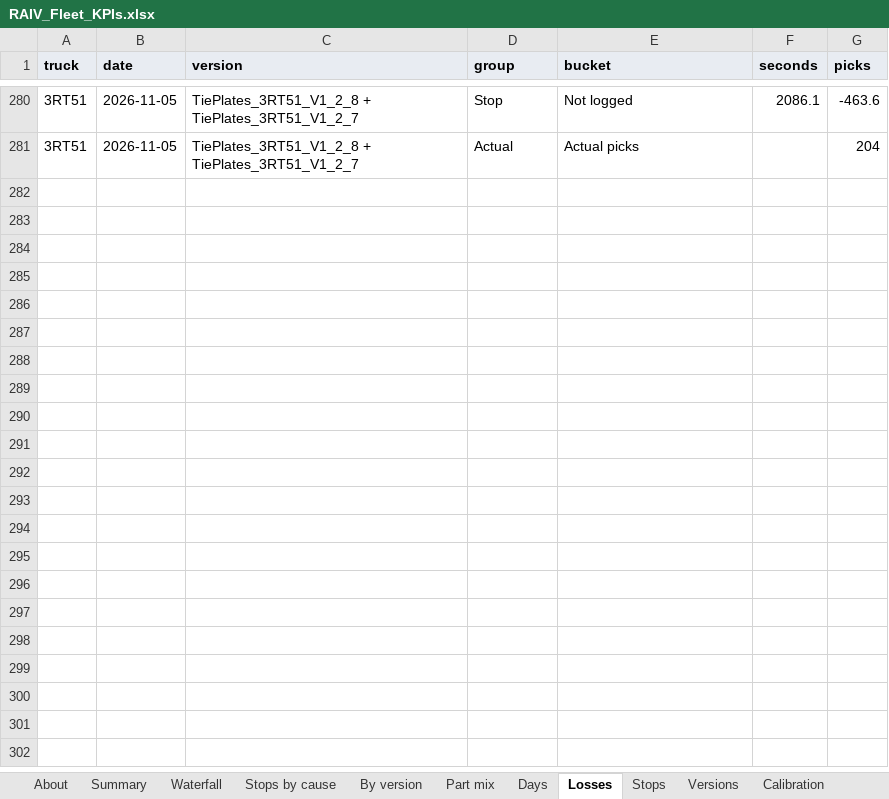
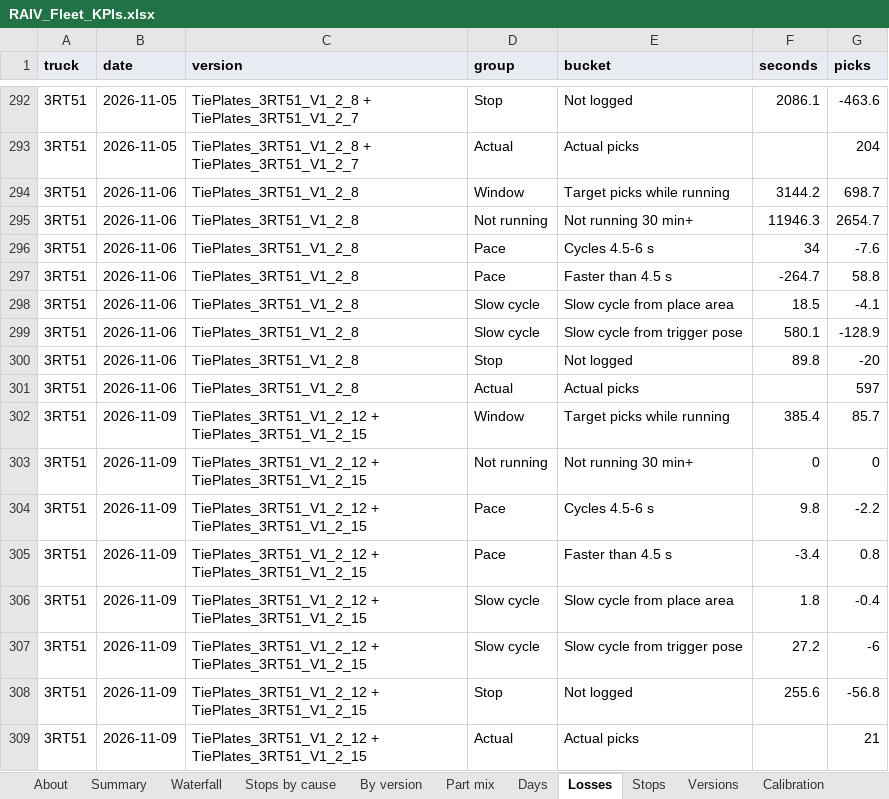
Before and after one commit to cotyc-bbrailtech/RAIV-FLEET-KPI, an Excel workbook: RAIV_Fleet_KPIs.xlsx, sheet Losses, drawn as a sheet; only a part is shown, gaps mark what is left out; values as stored, in another font and other column widths than the file's, no borders; charts and pictures not drawn; the diff covers the shown part only; the diff names each change by its address in the sheet, - before the commit and + after, or states it on an @@ line.

```diff
--- a/RAIV_Fleet_KPIs.xlsx (sheet Losses)
+++ b/RAIV_Fleet_KPIs.xlsx (sheet Losses)
+row 294: 3RT51 | 2026-11-06 | TiePlates_3RT51_V1_2_8 | Window | Target picks while running | 3144.2 | 698.7
+row 295: 3RT51 | 2026-11-06 | TiePlates_3RT51_V1_2_8 | Not running | Not running 30 min+ | 11946.3 | 2654.7
+row 296: 3RT51 | 2026-11-06 | TiePlates_3RT51_V1_2_8 | Pace | Cycles 4.5-6 s | 34 | -7.6
+row 297: 3RT51 | 2026-11-06 | TiePlates_3RT51_V1_2_8 | Pace | Faster than 4.5 s | -264.7 | 58.8
+row 298: 3RT51 | 2026-11-06 | TiePlates_3RT51_V1_2_8 | Slow cycle | Slow cycle from place area | 18.5 | -4.1
+row 299: 3RT51 | 2026-11-06 | TiePlates_3RT51_V1_2_8 | Slow cycle | Slow cycle from trigger pose | 580.1 | -128.9
+row 300: 3RT51 | 2026-11-06 | TiePlates_3RT51_V1_2_8 | Stop | Not logged | 89.8 | -20
+row 301: 3RT51 | 2026-11-06 | TiePlates_3RT51_V1_2_8 | Actual | Actual picks |  | 597
+row 302: 3RT51 | 2026-11-09 | TiePlates_3RT51_V1_2_12 + TiePlates_3RT51_V1_2_15 | Window | Target picks while running | 385.4 | 85.7
+row 303: 3RT51 | 2026-11-09 | TiePlates_3RT51_V1_2_12 + TiePlates_3RT51_V1_2_15 | Not running | Not running 30 min+ | 0 | 0
+row 304: 3RT51 | 2026-11-09 | TiePlates_3RT51_V1_2_12 + TiePlates_3RT51_V1_2_15 | Pace | Cycles 4.5-6 s | 9.8 | -2.2
+row 305: 3RT51 | 2026-11-09 | TiePlates_3RT51_V1_2_12 + TiePlates_3RT51_V1_2_15 | Pace | Faster than 4.5 s | -3.4 | 0.8
+row 306: 3RT51 | 2026-11-09 | TiePlates_3RT51_V1_2_12 + TiePlates_3RT51_V1_2_15 | Slow cycle | Slow cycle from place area | 1.8 | -0.4
+row 307: 3RT51 | 2026-11-09 | TiePlates_3RT51_V1_2_12 + TiePlates_3RT51_V1_2_15 | Slow cycle | Slow cycle from trigger pose | 27.2 | -6
+row 308: 3RT51 | 2026-11-09 | TiePlates_3RT51_V1_2_12 + TiePlates_3RT51_V1_2_15 | Stop | Not logged | 255.6 | -56.8
+row 309: 3RT51 | 2026-11-09 | TiePlates_3RT51_V1_2_12 + TiePlates_3RT51_V1_2_15 | Actual | Actual picks |  | 21
```
Also changed, not shown: 12 added rows elsewhere in this sheet, sheet Picks, sheet Robot cycles, sheet Stops, sheet Part mix data, sheet Days, sheet Faults, 8 more sheets, formulas that keep their value, 1 other file.
